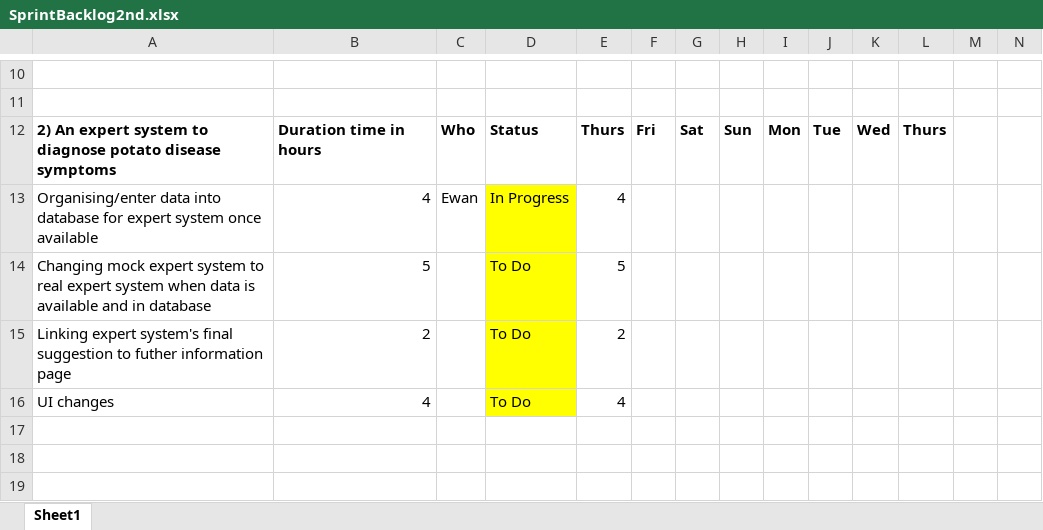
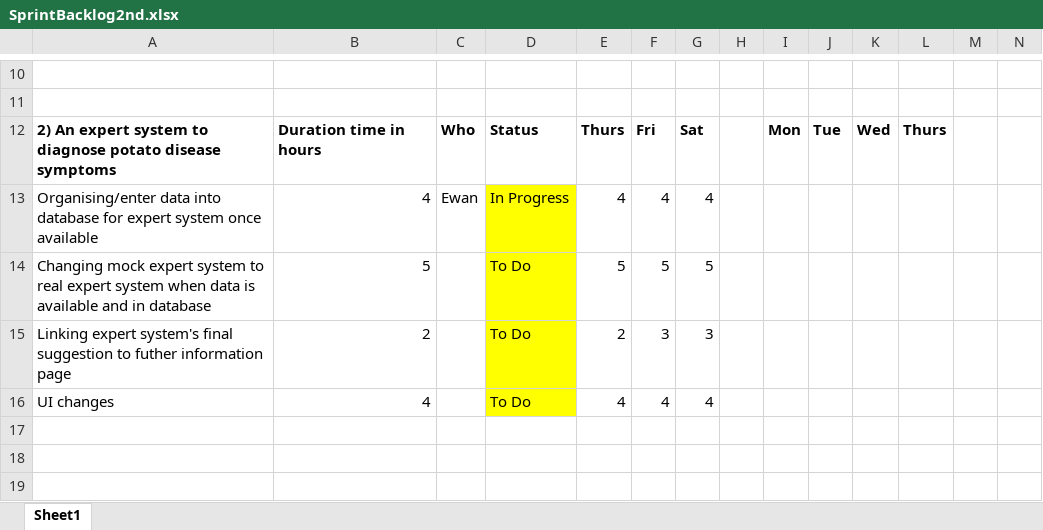
Before and after one commit to karivmcmahon/IndustrialTeamProj, an Excel workbook: Sprint Backlog/SprintBacklog2nd.xlsx, sheet Sheet1, drawn as a sheet; only a part is shown, gaps mark what is left out; values as stored, in another font and other column widths than the file's, no borders; conditional formats not drawn; the diff covers the shown part only; the diff names each change by its address in the sheet, - before the commit and + after, or states it on an @@ line.

```diff
--- a/Sprint Backlog/SprintBacklog2nd.xlsx (sheet Sheet1)
+++ b/Sprint Backlog/SprintBacklog2nd.xlsx (sheet Sheet1)
-H12: Sun
+H12: (empty)
-F13: (empty)
+F13: 4
-G13: (empty)
+G13: 4
-F14: (empty)
+F14: 5
-G14: (empty)
+G14: 5
-F15: (empty)
+F15: 3
-G15: (empty)
+G15: 3
-F16: (empty)
+F16: 4
-G16: (empty)
+G16: 4
```
Also changed, not shown: 1 added row, 1 removed row and 19 edited cells elsewhere in this sheet, 4 other files.
